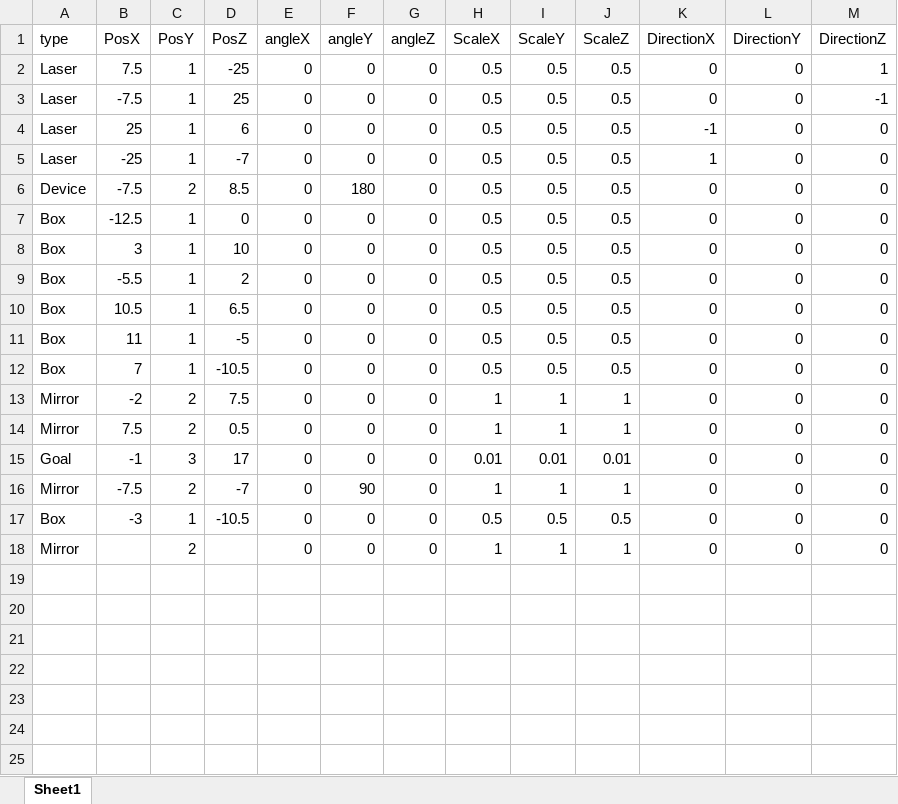
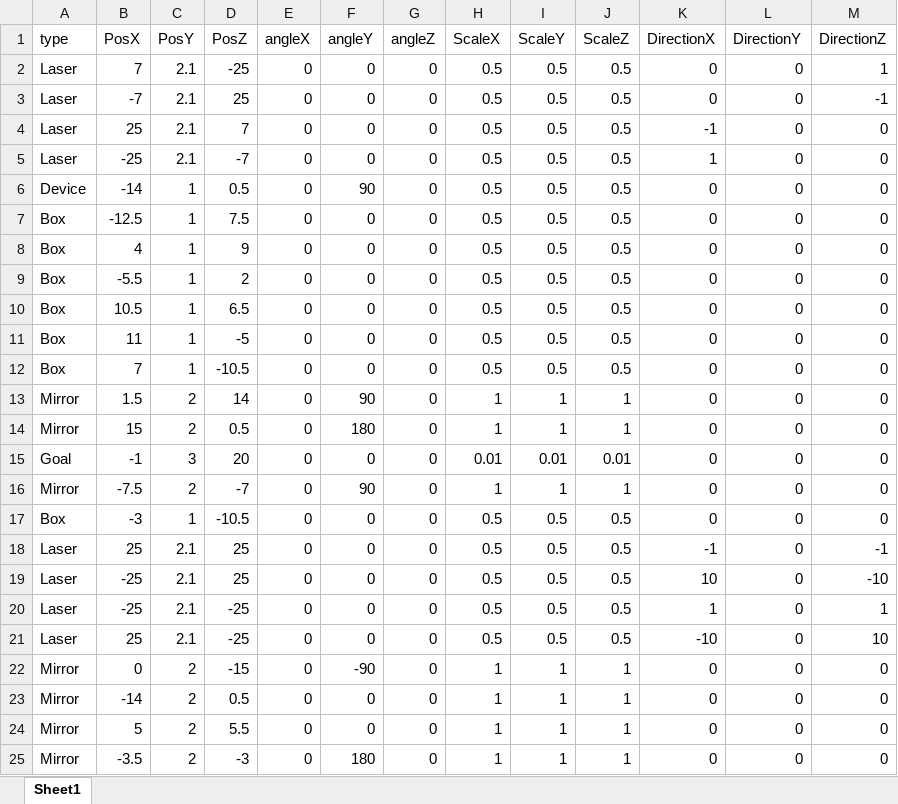
Before and after one commit to dondondokodon/2TeamProject1, an Excel workbook: Data/Excel/stage3.xlsx, sheet Sheet1, drawn as a sheet; values as stored, in another font and other column widths than the file's, no borders; addresses are those after the commit; the diff names each change by its address in the sheet, - before the commit and + after, or states it on an @@ line.

```diff
--- a/Data/Excel/stage3.xlsx (sheet Sheet1)
+++ b/Data/Excel/stage3.xlsx (sheet Sheet1)
-B2 (PosX): 7.5
+B2 (PosX): 7
-C2:C5 (PosY): 1
+C2:C5 (PosY): 2.1
-B3 (PosX): -7.5
+B3 (PosX): -7
-D4 (PosZ): 6
+D4 (PosZ): 7
-B6 (PosX): -7.5
+B6 (PosX): -14
-C6 (PosY): 2
+C6 (PosY): 1
-D6 (PosZ): 8.5
+D6 (PosZ): 0.5
-F6 (angleY): 180
+F6 (angleY): 90
-D7 (PosZ): 0
+D7 (PosZ): 7.5
-B8 (PosX): 3
+B8 (PosX): 4
-D8 (PosZ): 10
+D8 (PosZ): 9
-B13 (PosX): -2
+B13 (PosX): 1.5
-D13 (PosZ): 7.5
+D13 (PosZ): 14
-F13 (angleY): 0
+F13 (angleY): 90
-B14 (PosX): 7.5
+B14 (PosX): 15
-F14 (angleY): 0
+F14 (angleY): 180
-D15 (PosZ): 17
+D15 (PosZ): 20
+row 18: Laser | 25 | 2.1 | 25 | 0 | 0 | 0 | 0.5 | 0.5 | 0.5 | -1 | 0 | -1
+row 19: Laser | -25 | 2.1 | 25 | 0 | 0 | 0 | 0.5 | 0.5 | 0.5 | 10 | 0 | -10
+row 20: Laser | -25 | 2.1 | -25 | 0 | 0 | 0 | 0.5 | 0.5 | 0.5 | 1 | 0 | 1
+row 21: Laser | 25 | 2.1 | -25 | 0 | 0 | 0 | 0.5 | 0.5 | 0.5 | -10 | 0 | 10
+row 22: Mirror | 0 | 2 | -15 | 0 | -90 | 0 | 1 | 1 | 1 | 0 | 0 | 0
-B23 (PosX): (empty)
+B23 (PosX): -14
-D23 (PosZ): (empty)
+D23 (PosZ): 0.5
+row 24: Mirror | 5 | 2 | 5.5 | 0 | 0 | 0 | 1 | 1 | 1 | 0 | 0 | 0
+row 25: Mirror | -3.5 | 2 | -3 | 0 | 180 | 0 | 1 | 1 | 1 | 0 | 0 | 0
```
Also changed, not shown: 1 other file.
